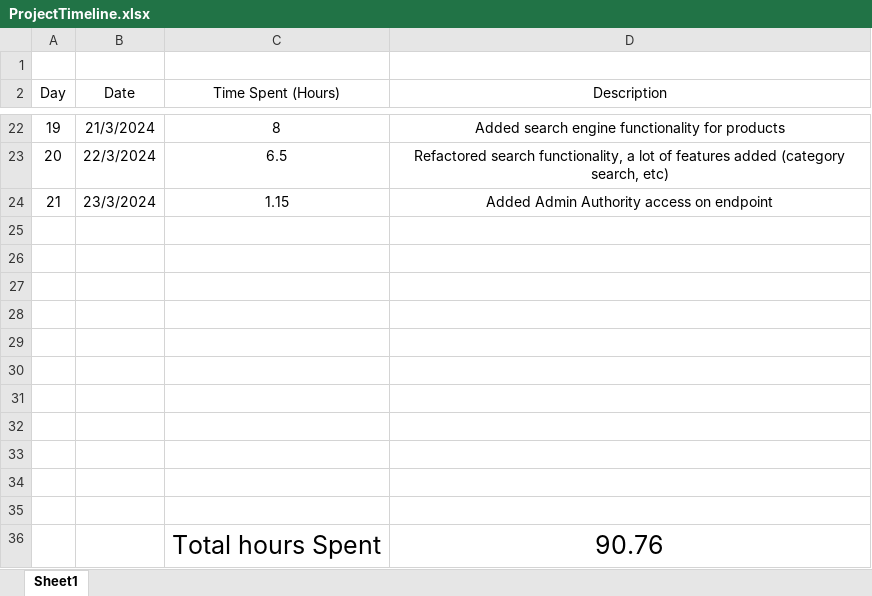
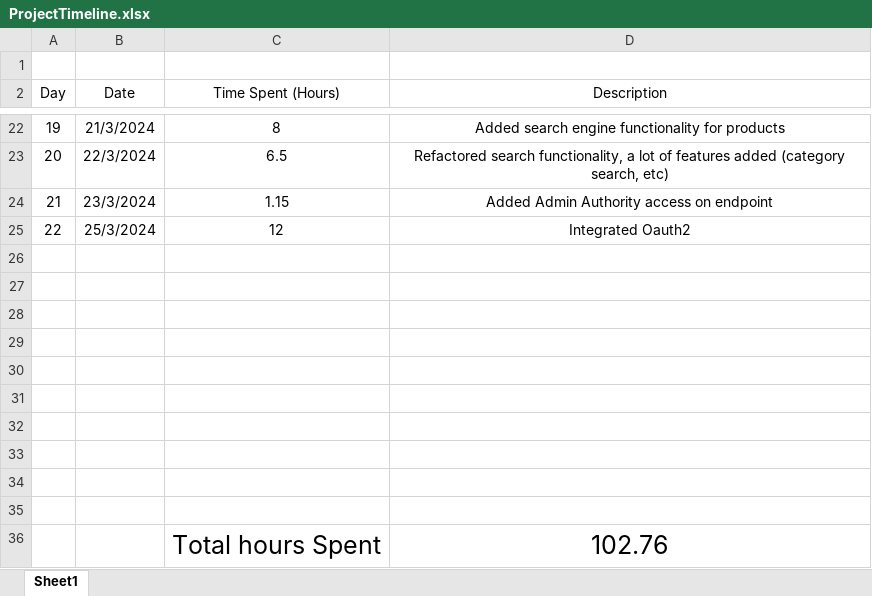
Before and after one commit to AlexandruOlteanu/SwapIt, an Excel workbook: files/documentation/ProjectTimeline.xlsx, sheet Sheet1, drawn as a sheet; only a part is shown, gaps mark what is left out; values as stored, in another font and other column widths than the file's, no borders; removed rows and columns are numbered as before the commit, all else as after; the diff names each change by its address in the sheet, - before the commit and + after, or states it on an @@ line.

Commit message:
integrated oauth2

```diff
--- a/files/documentation/ProjectTimeline.xlsx (sheet Sheet1)
+++ b/files/documentation/ProjectTimeline.xlsx (sheet Sheet1)
+row 25: 22 | 25/3/2024 | 12 | Integrated Oauth2
-row 36: (empty)
+row 36:  |  | Total hours Spent | 102.76
-row 36:  |  | Total hours Spent | 90.76
```
Also changed, not shown: 24 other files.
